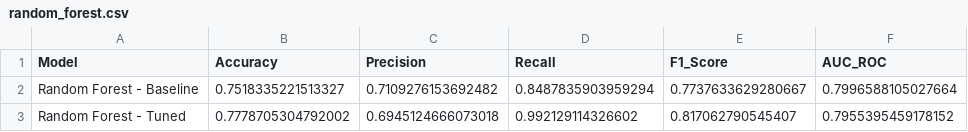
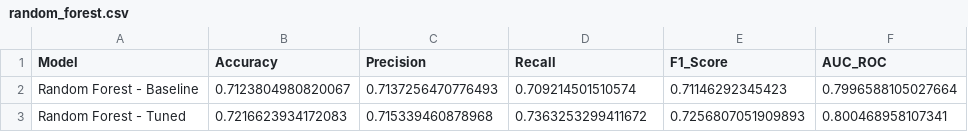
Before and after one commit to thisal-d/aiml-final, a CSV file: results/metrics/random_forest.csv, drawn as a sheet.

```diff
--- a/results/metrics/random_forest.csv
+++ b/results/metrics/random_forest.csv
@@ -1,3 +1,3 @@
 Model,Accuracy,Precision,Recall,F1_Score,AUC_ROC
-Random Forest - Baseline,0.7518335221513327,0.7109276153692482,0.8487835903959294,0.7737633629280667,0.7996588105027664
-Random Forest - Tuned,0.7778705304792002,0.6945124666073018,0.992129114326602,0.817062790545407,0.7955395459178152
+Random Forest - Baseline,0.7123804980820067,0.7137256470776493,0.709214501510574,0.71146292345423,0.7996588105027664
+Random Forest - Tuned,0.7216623934172083,0.715339460878968,0.7363253299411672,0.7256807051909893,0.800468958107341
```
Also changed, not shown: results/metrics/mlp.csv, 19 other files.
